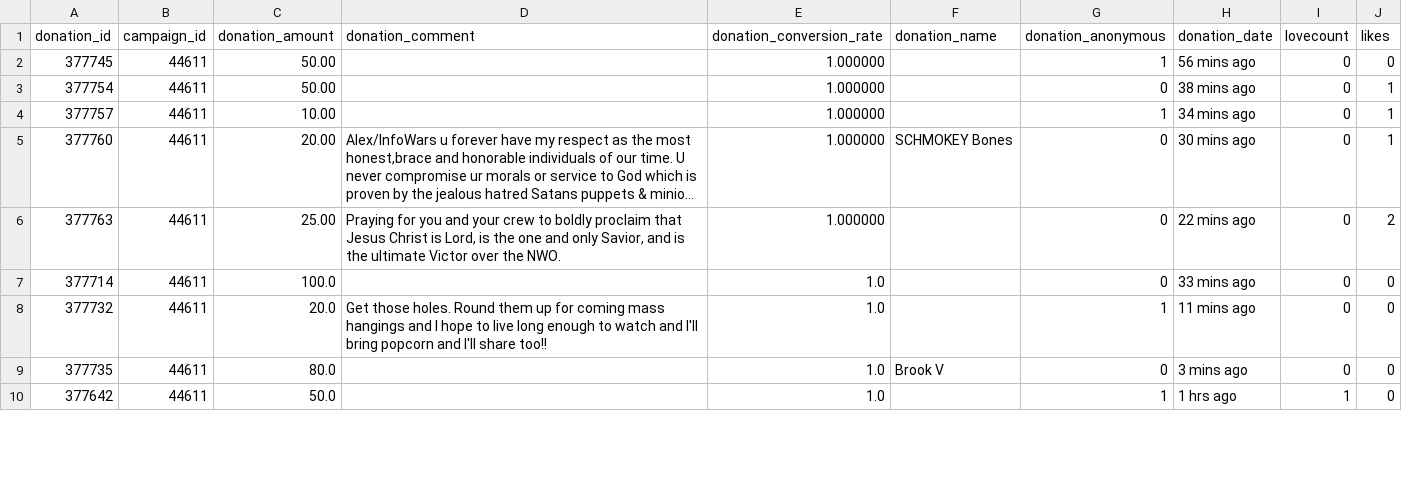
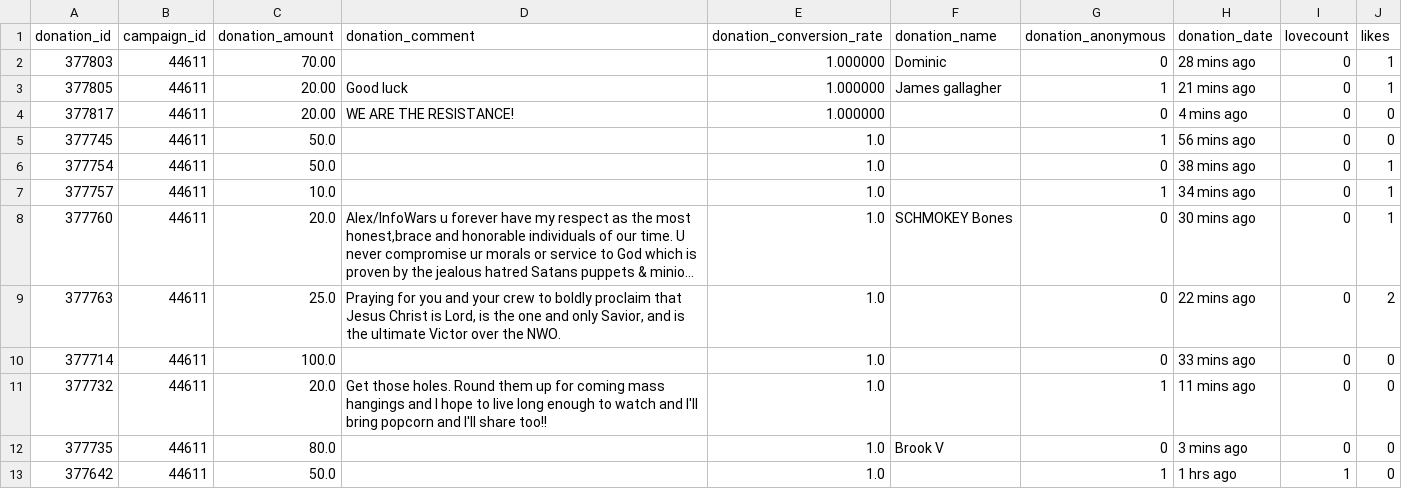
Before and after one commit to Egarok/SaveInfoWarsScraper, a CSV file: data/saveinfowars-donations-records.csv, drawn as a sheet; only a part is shown; long unchanged cells end in …; addresses are those after the commit; the diff names each change by its address in the sheet, - before the commit and + after, or states it on an @@ line.

Commit message:
Latest data: Sat Nov 27 19:35:31 UTC 2021

```diff
--- a/data/saveinfowars-donations-records.csv
+++ b/data/saveinfowars-donations-records.csv
+row 2: 377803 | 44611 | 70.00 |  | 1.000000 | Dominic | 0 | 28 mins ago | 0 | 1
+row 3: 377805 | 44611 | 20.00 | Good luck | 1.000000 | James gallagher | 1 | 21 mins ago | 0 | 1
+row 4: 377817 | 44611 | 20.00 | WE ARE THE RESISTANCE! | 1.000000 |  | 0 | 4 mins ago | 0 | 0
-C5:C6 (donation_amount): 50.00
+C5:C6 (donation_amount): 50.0
-E5:E9 (donation_conversion_rate): 1.000000
+E5:E9 (donation_conversion_rate): 1.0
-C7 (donation_amount): 10.00
+C7 (donation_amount): 10.0
-C8 (donation_amount): 20.00
+C8 (donation_amount): 20.0
-C9 (donation_amount): 25.00
+C9 (donation_amount): 25.0
```
